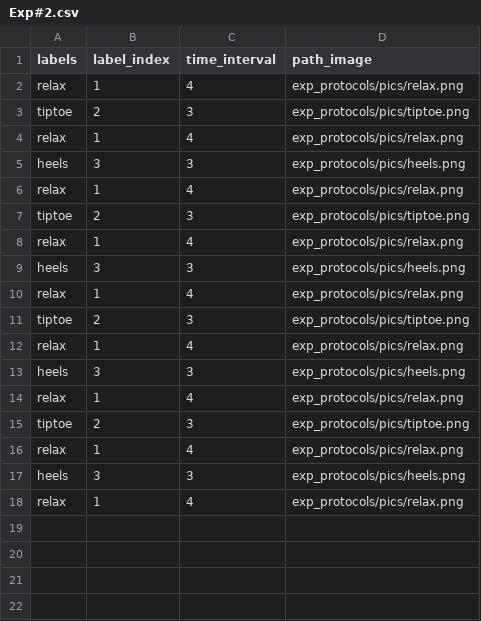
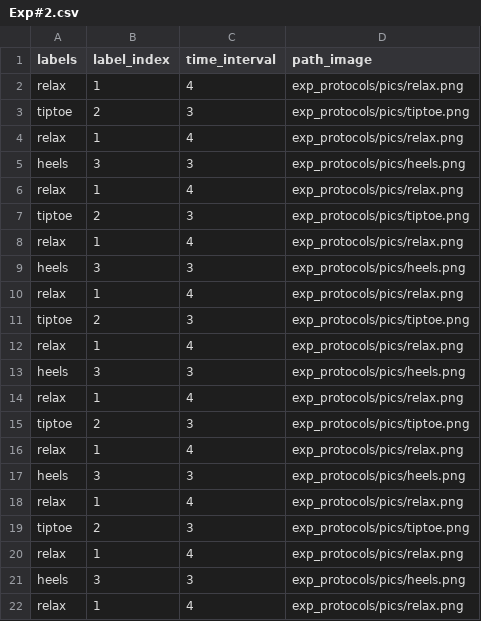
Before and after one commit to nenieiri/oqni, a CSV file: exp_protocols/Exp#2.csv, drawn as a sheet.

```diff
--- a/exp_protocols/Exp#2.csv
+++ b/exp_protocols/Exp#2.csv
@@ -18 +18,5 @@ heels,3,3,exp_protocols/pics/heels.png
 relax,1,4,exp_protocols/pics/relax.png
+tiptoe,2,3,exp_protocols/pics/tiptoe.png
+relax,1,4,exp_protocols/pics/relax.png
+heels,3,3,exp_protocols/pics/heels.png
+relax,1,4,exp_protocols/pics/relax.png
```
Also changed, not shown: exp_protocols/Exp#3.csv, exp_protocols/Exp#4.csv, 1 other file.
